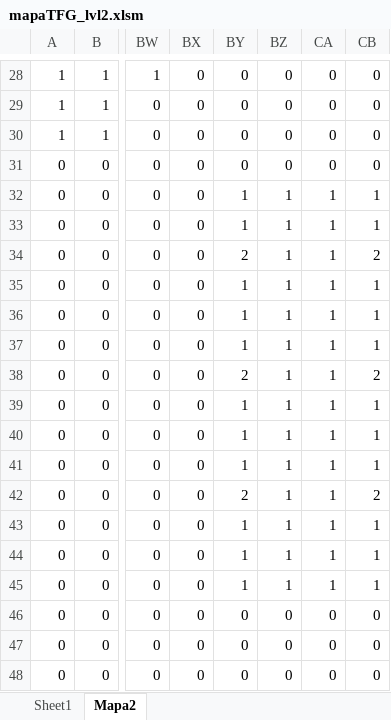
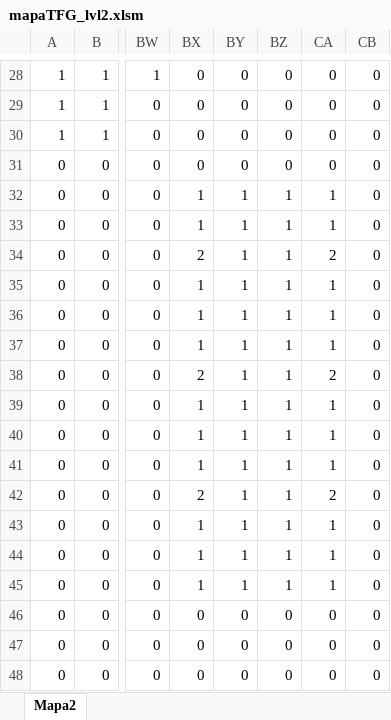
Before and after one commit to PabloGMadrono/TFG, an Excel workbook: v3/data/mapaTFG_lvl2.xlsm, sheet Mapa2, drawn as a sheet; only a part is shown, gaps mark what is left out; values as stored, in another font and other column widths than the file's, no cell formats; the diff names each change by its address in the sheet, - before the commit and + after, or states it on an @@ line.

```diff
--- a/v3/data/mapaTFG_lvl2.xlsm (sheet Mapa2)
+++ b/v3/data/mapaTFG_lvl2.xlsm (sheet Mapa2)
-sheet tab: Sheet1
-BX32:BX33: 0
+BX32:BX33: 1
-CB32:CB33: 1
+CB32:CB33: 0
-BX34: 0
+BX34: 2
-BY34: 2
+BY34: 1
-CA34: 1
+CA34: 2
-CB34: 2
+CB34: 0
-BX35:BX37: 0
+BX35:BX37: 1
-CB35:CB37: 1
+CB35:CB37: 0
-BX38: 0
+BX38: 2
-BY38: 2
+BY38: 1
-CA38: 1
+CA38: 2
-CB38: 2
+CB38: 0
-BX39:BX41: 0
+BX39:BX41: 1
-CB39:CB41: 1
+CB39:CB41: 0
-BX42: 0
+BX42: 2
-BY42: 2
+BY42: 1
-CA42: 1
+CA42: 2
-CB42: 2
+CB42: 0
-BX43:BX45: 0
+BX43:BX45: 1
-CB43:CB45: 1
+CB43:CB45: 0
```
Also changed, not shown: cell formats, 46 other files.
